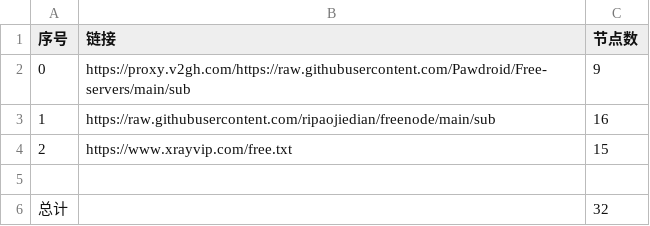
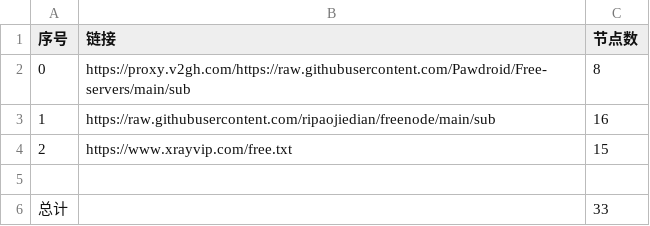
Before and after one commit to myqq132/glasspanelfree, a CSV file: list_result.csv, drawn as a sheet.

```diff
--- a/list_result.csv
+++ b/list_result.csv
@@ -1,3 +1,3 @@
 序号,链接,节点数
-0,https://proxy.v2gh.com/https://raw.githubusercontent.com/Pawdroid/Free-servers/main/sub,9
+0,https://proxy.v2gh.com/https://raw.githubusercontent.com/Pawdroid/Free-servers/main/sub,8
 1,https://raw.githubusercontent.com/ripaojiedian/freenode/main/sub,16
@@ -5,2 +5,2 @@
 
-总计,,32
+总计,,33
```
Also changed, not shown: 14 other files.
